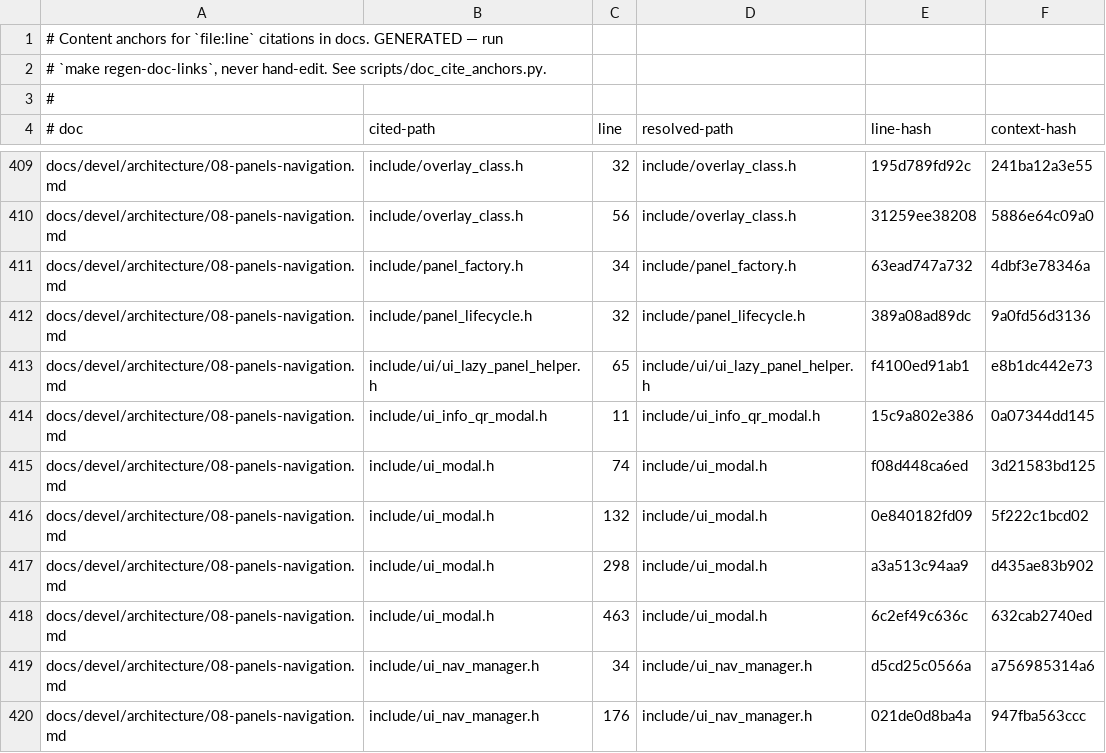
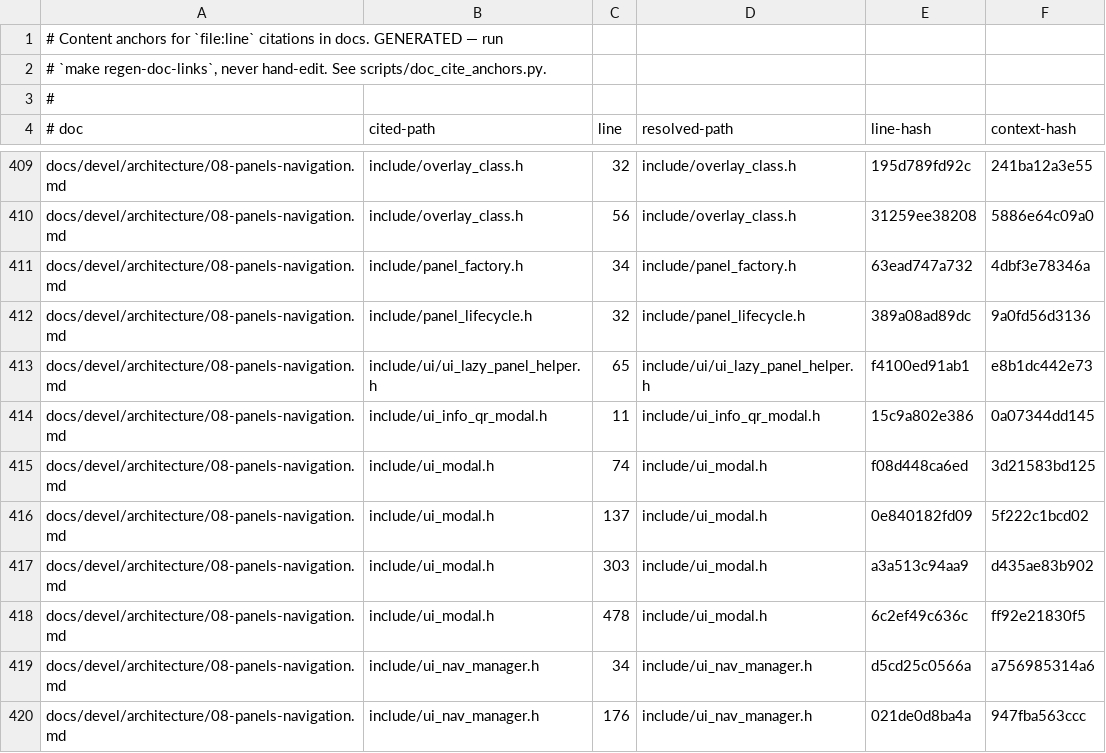
Before and after one commit to prestonbrown/helixscreen, a TSV file: scripts/doc_cite_anchors.tsv, drawn as a sheet; only a part is shown, gaps mark what is left out.

```diff
--- a/scripts/doc_cite_anchors.tsv
+++ b/scripts/doc_cite_anchors.tsv
@@ -415,5 +415,5 @@ docs/devel/architecture/08-panels-navigation.md	include/ui_info_qr_modal.h	11	in
 docs/devel/architecture/08-panels-navigation.md	include/ui_modal.h	74	include/ui_modal.h	f08d448ca6ed	3d21583bd125
-docs/devel/architecture/08-panels-navigation.md	include/ui_modal.h	132	include/ui_modal.h	0e840182fd09	5f222c1bcd02
-docs/devel/architecture/08-panels-navigation.md	include/ui_modal.h	298	include/ui_modal.h	a3a513c94aa9	d435ae83b902
-docs/devel/architecture/08-panels-navigation.md	include/ui_modal.h	463	include/ui_modal.h	6c2ef49c636c	632cab2740ed
+docs/devel/architecture/08-panels-navigation.md	include/ui_modal.h	137	include/ui_modal.h	0e840182fd09	5f222c1bcd02
+docs/devel/architecture/08-panels-navigation.md	include/ui_modal.h	303	include/ui_modal.h	a3a513c94aa9	d435ae83b902
+docs/devel/architecture/08-panels-navigation.md	include/ui_modal.h	478	include/ui_modal.h	6c2ef49c636c	ff92e21830f5
 docs/devel/architecture/08-panels-navigation.md	include/ui_nav_manager.h	34	include/ui_nav_manager.h	d5cd25c0566a	a756985314a6
```
Also changed, not shown: 4 other files.
